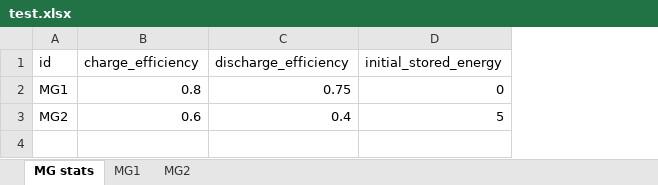
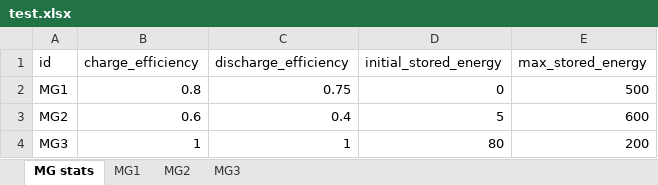
Before and after one commit to Sibor2000/license-thesis, an Excel workbook: datasets/test.xlsx, sheet MG stats, drawn as a sheet; values as stored, in another font and other column widths than the file's, no borders; the diff names each change by its address in the sheet, - before the commit and + after, or states it on an @@ line.

```diff
--- a/datasets/test.xlsx (sheet MG stats)
+++ b/datasets/test.xlsx (sheet MG stats)
+sheet tab: MG3
+column E (max_stored_energy), rows 2-3: 500 | 600
+row 4: MG3 | 1 | 1 | 80 | 200
```
Also changed, not shown: 8 other files.
